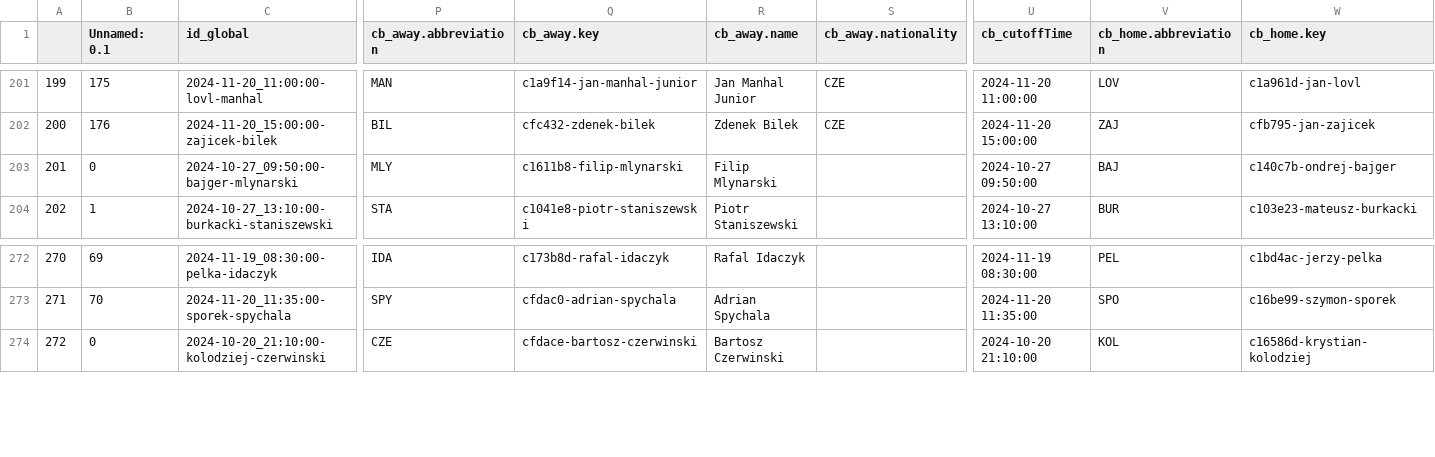
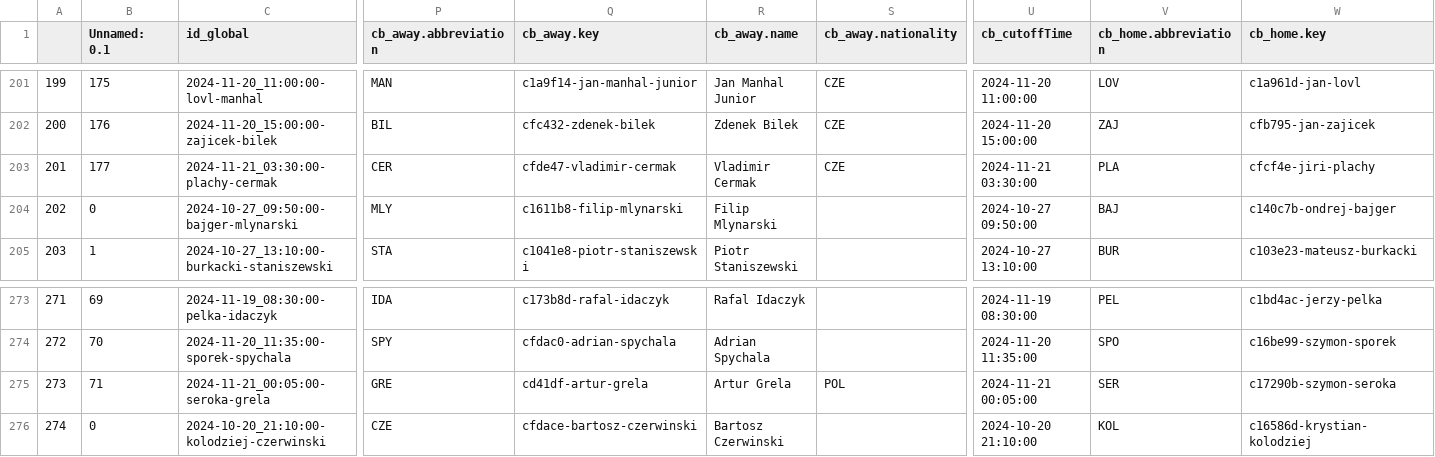
Before and after one commit to abelarregui/faustostats, a CSV file: faustostats/data/db/table_tennis_stats.csv, drawn as a sheet; only a part is shown, gaps mark what is left out; addresses are those after the commit; rows hold the shown columns only; the diff names each change by its address in the sheet, - before the commit and + after, or states it on an @@ line.

Commit message:
Add new stats

```diff
--- a/faustostats/data/db/table_tennis_stats.csv
+++ b/faustostats/data/db/table_tennis_stats.csv
+row 203: 201 | 177 | 2024-11-21_03:30:00-plachy-cermak | CER | cfde47-vladimir-cermak | Vladimir Cermak | CZE | 2024-11-21 03:30:00 | PLA | cfcf4e-jiri-plachy
@@ column A renumbered from row 204 down @@
+row 275: 273 | 71 | 2024-11-21_00:05:00-seroka-grela | GRE | cd41df-artur-grela | Artur Grela | POL | 2024-11-21 00:05:00 | SER | c17290b-szymon-seroka
```
